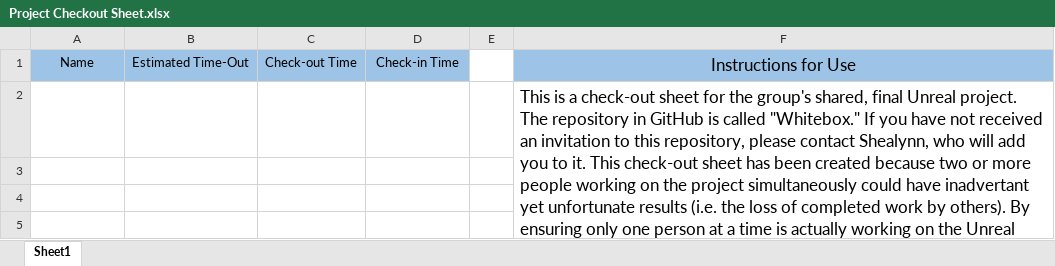
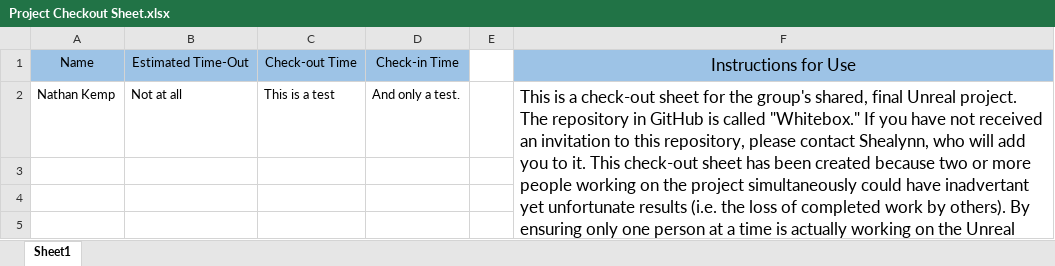
Before and after one commit to ShealynnT/Whitebox, an Excel workbook: Project Checkout Sheet.xlsx, sheet Sheet1, drawn as a sheet; only a part is shown; values as stored, in another font and other column widths than the file's, no borders; removed rows and columns are numbered as before the commit, all else as after; ↵ is a line break in a cell; the diff names each change by its address in the sheet, - before the commit and + after, or states it on an @@ line.

Commit message:
Test Check-out

```diff
--- a/Project Checkout Sheet.xlsx (sheet Sheet1)
+++ b/Project Checkout Sheet.xlsx (sheet Sheet1)
-row 2:  |  |  |  |  | This is a check-out sheet for the group's shared, final Unreal project. The repository in GitHub is called "Whitebox." If you have not received an invitation to this repository, please contact Shealynn, who will add you to it. This check-out sheet has been created because two or more people working on the project simultaneously could have inadvertant yet unfortunate results (i.e. the loss of completed work by others). By ensuring only one person at a time is actually working on the Unreal project, we can avoid this potentiality. ↵ To use the sheet, simply enter your name, how long you think you will be editing the project, and the times you actually check it out and in. If you need the project when someone is using it, shoot them a text or email and communicate your need.
+row 2: Nathan Kemp | Not at all | This is a test | And only a test. |  | This is a check-out sheet for the group's shared, final Unreal project. The repository in GitHub is called "Whitebox." If you have not received an invitation to this repository, please contact Shealynn, who will add you to it. This check-out sheet has been created because two or more people working on the project simultaneously could have inadvertant yet unfortunate results (i.e. the loss of completed work by others). By ensuring only one person at a time is actually working on the Unreal project, we can avoid this potentiality. ↵ To use the sheet, simply enter your name, how long you think you will be editing the project, and the times you actually check it out and in. If you need the project when someone is using it, shoot them a text or email and communicate your need.
```
